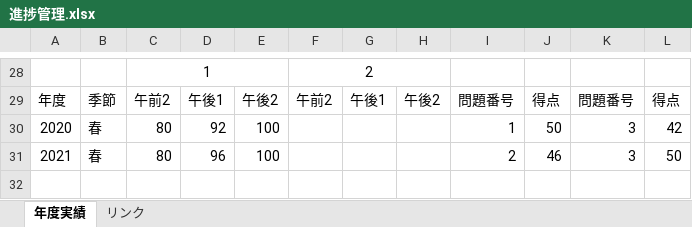
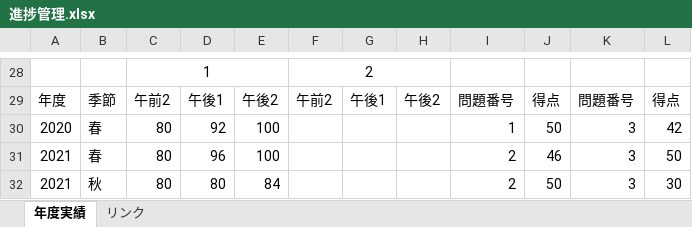
Before and after one commit to Shinichi0713/security_specialist, an Excel workbook: 2025/past_problems/進捗管理.xlsx, sheet 年度実績, drawn as a sheet; only a part is shown, gaps mark what is left out; values as stored, in another font and other column widths than the file's, no borders; charts and pictures not drawn; the diff names each change by its address in the sheet, - before the commit and + after, or states it on an @@ line.

```diff
--- a/2025/past_problems/進捗管理.xlsx (sheet 年度実績)
+++ b/2025/past_problems/進捗管理.xlsx (sheet 年度実績)
+row 32: 2021 | 秋 | 80 | 80 | 84 |  |  |  | 2 | 50 | 3 | 30
```
Also changed, not shown: 3 other files.
